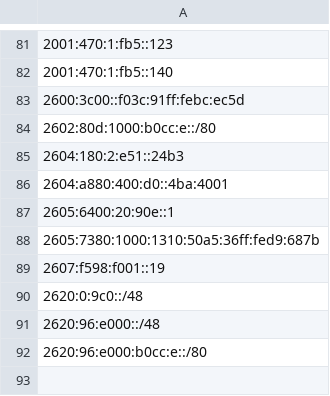
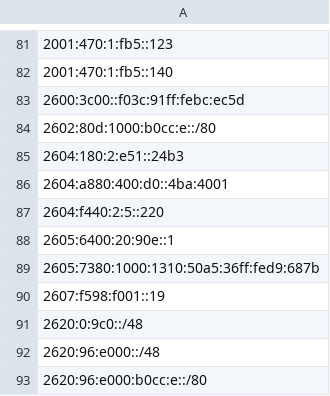
Before and after one commit to avidansternberg/project-blocklist, a CSV file: abusive-ips.v6.csv, drawn as a sheet; only a part is shown, gaps mark what is left out.

```diff
--- a/abusive-ips.v6.csv
+++ b/abusive-ips.v6.csv
@@ -86,2 +86,3 @@
 2604:a880:400:d0::4ba:4001
+2604:f440:2:5::220
 2605:6400:20:90e::1
```
Also changed, not shown: abusive-ips.v4.csv, scam.csv, 1 other file.
